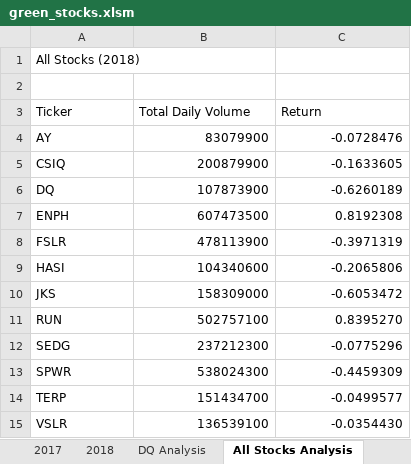
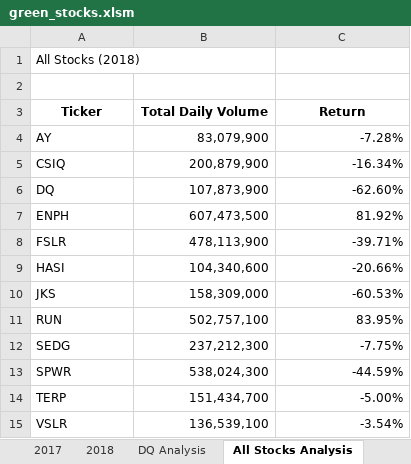
Before and after one commit to xjanzen/stock-analysis, an Excel workbook: green_stocks.xlsm, sheet All Stocks Analysis, drawn as a sheet; values as stored, in another font and other column widths than the file's, no borders; the diff names each change by its address in the sheet, - before the commit and + after, or states it on an @@ line.

Commit message:
Add files via upload

```diff
--- a/green_stocks.xlsm (sheet All Stocks Analysis)
+++ b/green_stocks.xlsm (sheet All Stocks Analysis)
@@ A3:C3 bold: off → on, alignment: left → center @@
-B4 (Total Daily Volume): 83079900
+B4 (Total Daily Volume): 83,079,900
-C4 (Return): -0.0728476
+C4 (Return): -7.28%
-B5 (Total Daily Volume): 200879900
+B5 (Total Daily Volume): 200,879,900
-C5 (Return): -0.1633605
+C5 (Return): -16.34%
-B6 (Total Daily Volume): 107873900
+B6 (Total Daily Volume): 107,873,900
-C6 (Return): -0.6260189
+C6 (Return): -62.60%
-B7 (Total Daily Volume): 607473500
+B7 (Total Daily Volume): 607,473,500
-C7 (Return): 0.8192308
+C7 (Return): 81.92%
-B8 (Total Daily Volume): 478113900
+B8 (Total Daily Volume): 478,113,900
-C8 (Return): -0.3971319
+C8 (Return): -39.71%
-B9 (Total Daily Volume): 104340600
+B9 (Total Daily Volume): 104,340,600
-C9 (Return): -0.2065806
+C9 (Return): -20.66%
-B10 (Total Daily Volume): 158309000
+B10 (Total Daily Volume): 158,309,000
-C10 (Return): -0.6053472
+C10 (Return): -60.53%
-B11 (Total Daily Volume): 502757100
+B11 (Total Daily Volume): 502,757,100
-C11 (Return): 0.8395270
+C11 (Return): 83.95%
-B12 (Total Daily Volume): 237212300
+B12 (Total Daily Volume): 237,212,300
-C12 (Return): -0.0775296
+C12 (Return): -7.75%
-B13 (Total Daily Volume): 538024300
+B13 (Total Daily Volume): 538,024,300
-C13 (Return): -0.4459309
+C13 (Return): -44.59%
-B14 (Total Daily Volume): 151434700
+B14 (Total Daily Volume): 151,434,700
-C14 (Return): -0.0499577
+C14 (Return): -5.00%
-B15 (Total Daily Volume): 136539100
+B15 (Total Daily Volume): 136,539,100
-C15 (Return): -0.0354430
+C15 (Return): -3.54%
```
